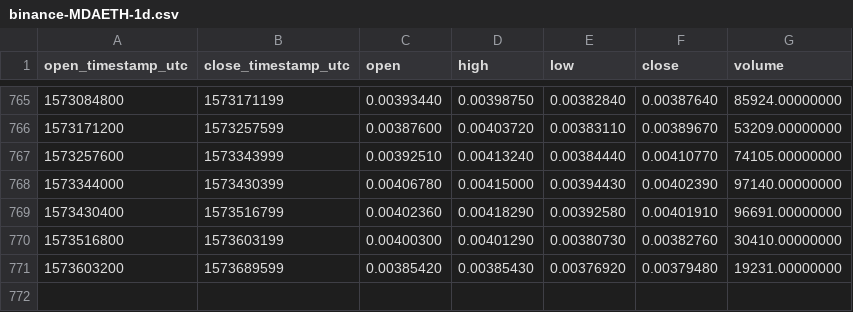
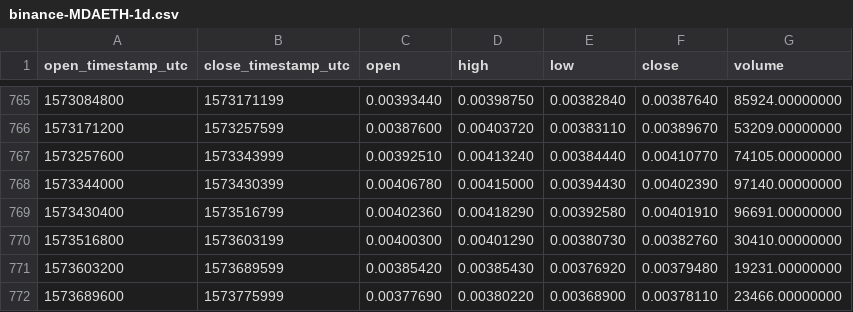
Before and after one commit to cryptobigbro/binance-MDAETH, a CSV file: binance-MDAETH-1d.csv, drawn as a sheet; only a part is shown, gaps mark what is left out; the diff names each change by its address in the sheet, - before the commit and + after, or states it on an @@ line.

Commit message:
Update OHLCV data.

```diff
--- a/binance-MDAETH-1d.csv
+++ b/binance-MDAETH-1d.csv
+row 772: 1573689600 | 1573775999 | 0.00377690 | 0.00380220 | 0.00368900 | 0.00378110 | 23466.00000000
```
Also changed, not shown: 1 other file.
